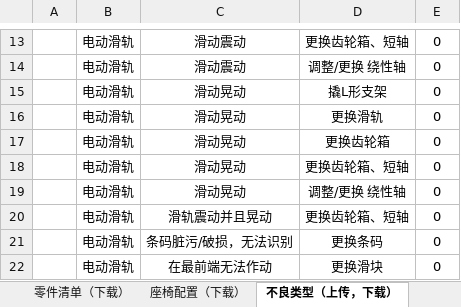
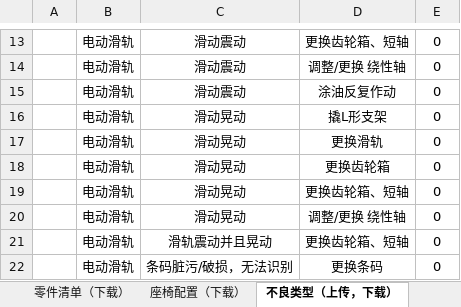
Before and after one commit to 102757017/wico, an Excel workbook: wico/数据表结构.xlsx, sheet 不良类型（上传，下载）, drawn as a sheet; only a part is shown, gaps mark what is left out; the shorter side is filled out with more unchanged rows; values as stored, in another font and other column widths than the file's, no borders; the diff names each change by its address in the sheet, - before the commit and + after, or states it on an @@ line.

```diff
--- a/wico/数据表结构.xlsx (sheet 不良类型（上传，下载）)
+++ b/wico/数据表结构.xlsx (sheet 不良类型（上传，下载）)
+row 15:  | 电动滑轨 | 滑动震动 | 涂油反复作动 | 0
```
Also changed, not shown: charts or pictures, 2 other files.
